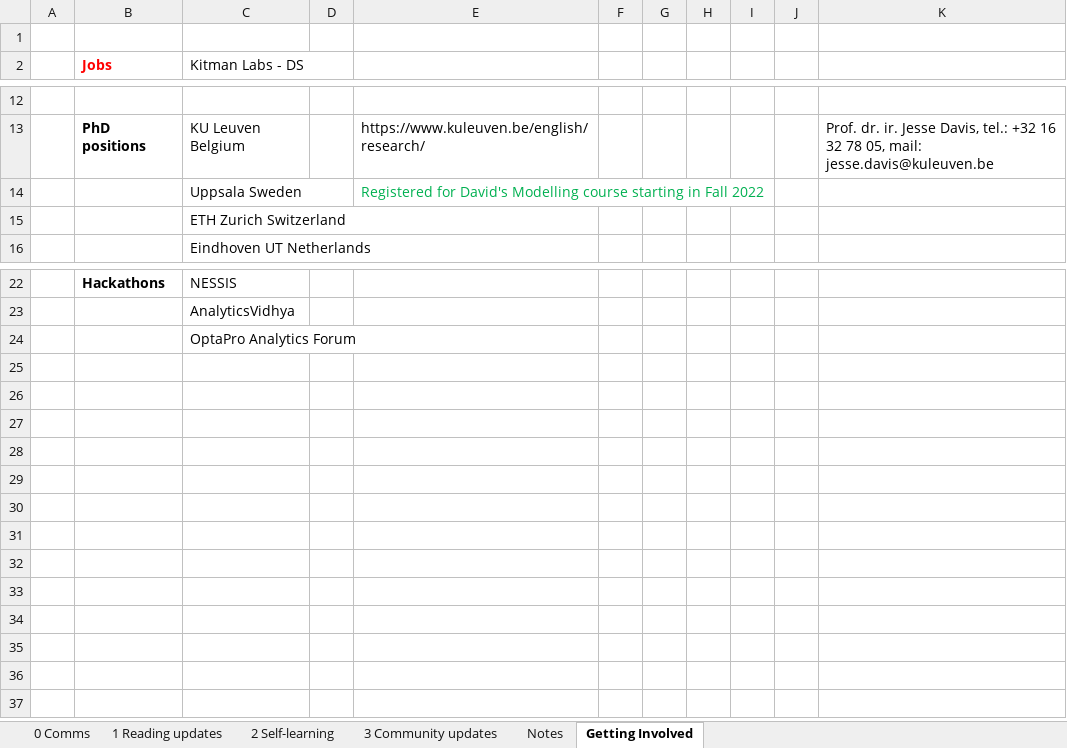
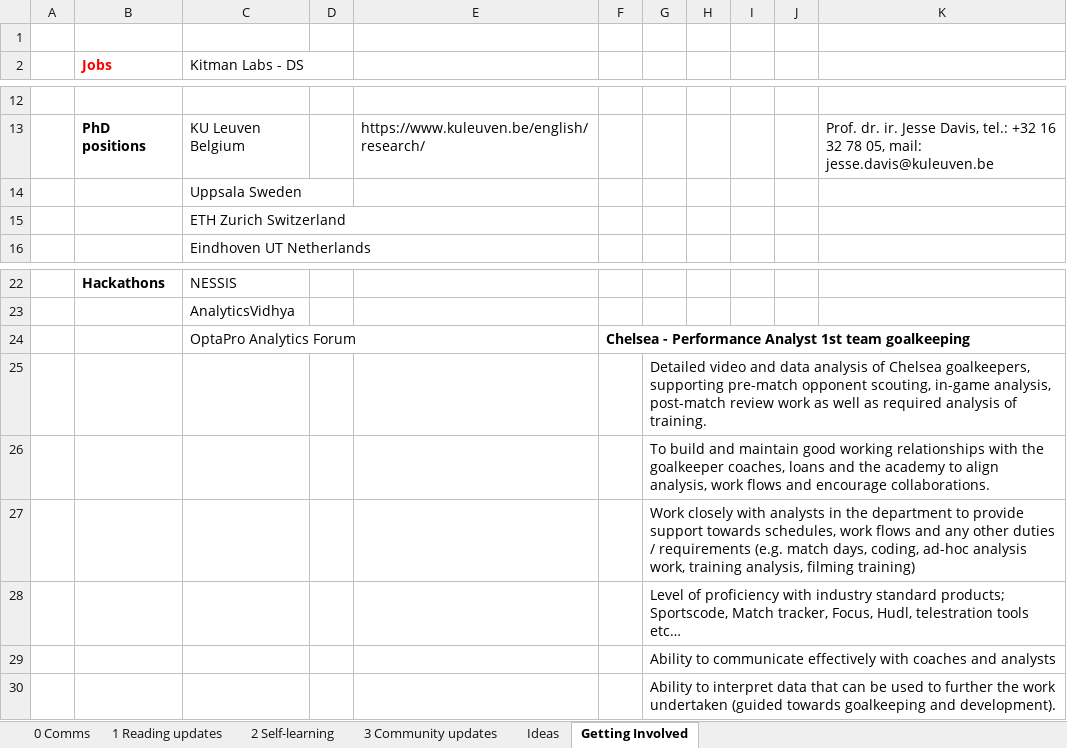
Before and after one commit to yashkarle/soccer-ds-stats, an Excel workbook: Writing/22-23/week1/content.xlsx, sheet Getting Involved, drawn as a sheet; only a part is shown, gaps mark what is left out; values as stored, in another font and other column widths than the file's, no borders; the diff names each change by its address in the sheet, - before the commit and + after, or states it on an @@ line.

```diff
--- a/Writing/22-23/week1/content.xlsx (sheet Getting Involved)
+++ b/Writing/22-23/week1/content.xlsx (sheet Getting Involved)
-sheet tab: Notes
+sheet tab: Ideas
-E14: Registered for David's Modelling course starting in Fall 2022
+E14: (empty)
-F24: (empty)
+F24: Chelsea - Performance Analyst 1st team goalkeeping
+row 25:  |  |  |  |  |  | Detailed video and data analysis of Chelsea goalkeepers, supporting pre-match opponent scouting, in-game analysis, post-match review work as well as required analysis of training.
+row 26:  |  |  |  |  |  | To build and maintain good working relationships with the goalkeeper coaches, loans and the academy to align analysis, work flows and encourage collaborations.
+row 27:  |  |  |  |  |  | Work closely with analysts in the department to provide support towards schedules, work flows and any other duties / requirements (e.g. match days, coding, ad-hoc analysis work, training analysis, filming training)
+row 28:  |  |  |  |  |  | Level of proficiency with industry standard products; Sportscode, Match tracker, Focus, Hudl, telestration tools etc…
+row 29:  |  |  |  |  |  | Ability to communicate effectively with coaches and analysts
+row 30:  |  |  |  |  |  | Ability to interpret data that can be used to further the work undertaken (guided towards goalkeeping and development).
```
Also changed, not shown: sheet 1 Reading updates, sheet Ideas, sheet 2 Self-learning, sheet 3 Community updates, charts or pictures, 4 other files.
